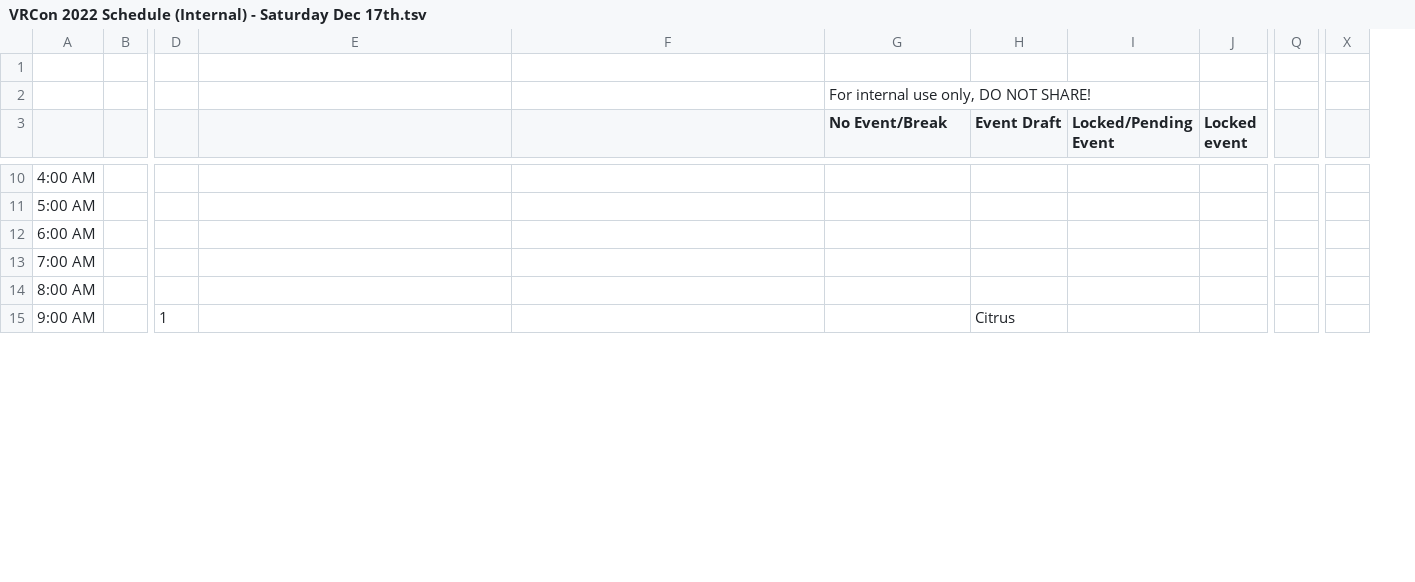
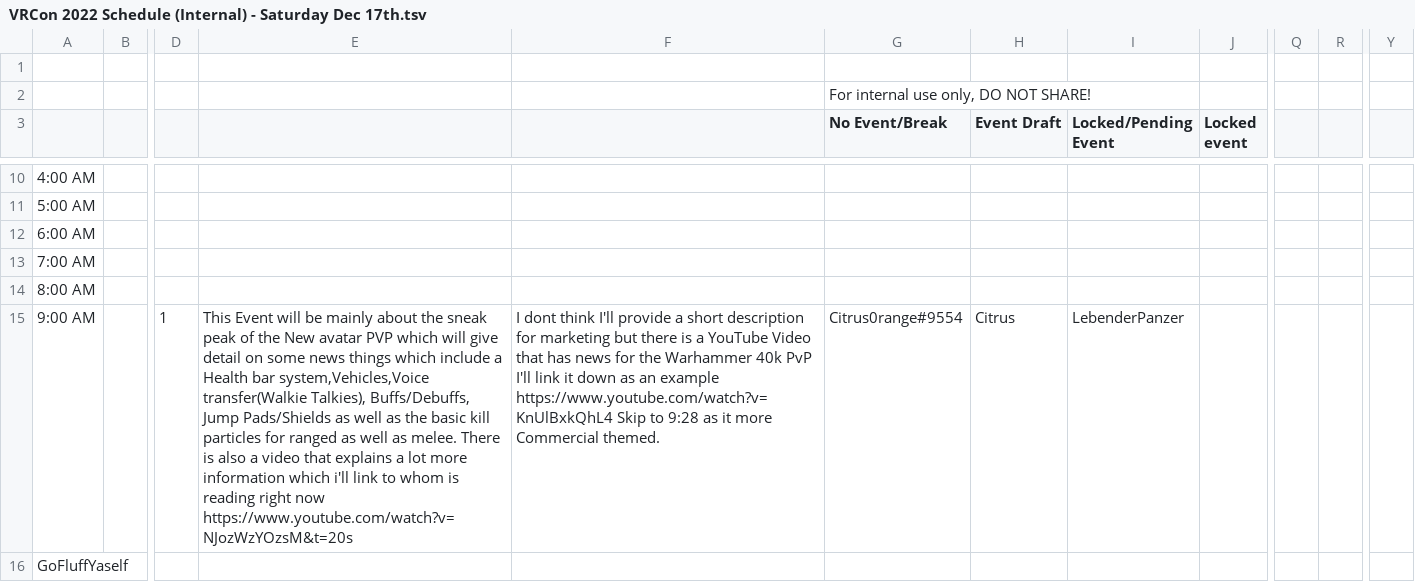
Before and after one commit to VRConOfficial/Website, a TSV file: external/VRCon 2022 Schedule (Internal) - Saturday Dec 17th.tsv, drawn as a sheet; only a part is shown, gaps mark what is left out; removed rows and columns are numbered as before the commit, all else as after; rows hold the shown columns only; the diff covers the shown part only; the diff names each change by its address in the sheet, - before the commit and + after, or states it on an @@ line.

```diff
--- a/external/VRCon 2022 Schedule (Internal) - Saturday Dec 17th.tsv
+++ b/external/VRCon 2022 Schedule (Internal) - Saturday Dec 17th.tsv
-column Q, empty
+column Q, empty
+column R, empty
-column X, empty
+column Y, empty
-E15: (empty)
+E15: This Event will be mainly about the sneak peak of the New avatar PVP which will give detail on some news things which include a Health bar system,Vehicles,Voice transfer(Walkie Talkies), Buffs/Debuffs, Jump Pads/Shields as well as the basic kill particles for ranged as well as melee. There is also a video that explains a lot more information which i'll link to whom is reading right now https://www.youtube.com/watch?v=NJozWzYOzsM&t=20s
-F15: (empty)
+F15: I dont think I'll provide a short description for marketing but there is a YouTube Video that has news for the Warhammer 40k PvP I'll link it down as an example https://www.youtube.com/watch?v=KnUlBxkQhL4 Skip to 9:28 as it more Commercial themed.
-G15 (No Event/Break): (empty)
+G15 (No Event/Break): Citrus0range#9554
-I15 (Locked/Pending Event): (empty)
+I15 (Locked/Pending Event): LebenderPanzer
+row 16: GoFluffYaself
```
Also changed, not shown: 2 added rows and 56 edited cells elsewhere in this file, external/VRCon 2022 Schedule (Internal) - Friday Dec 30th.tsv, external/VRCon 2022 Schedule (Internal) - Saturday Dec 24th.tsv, 19 other files.
